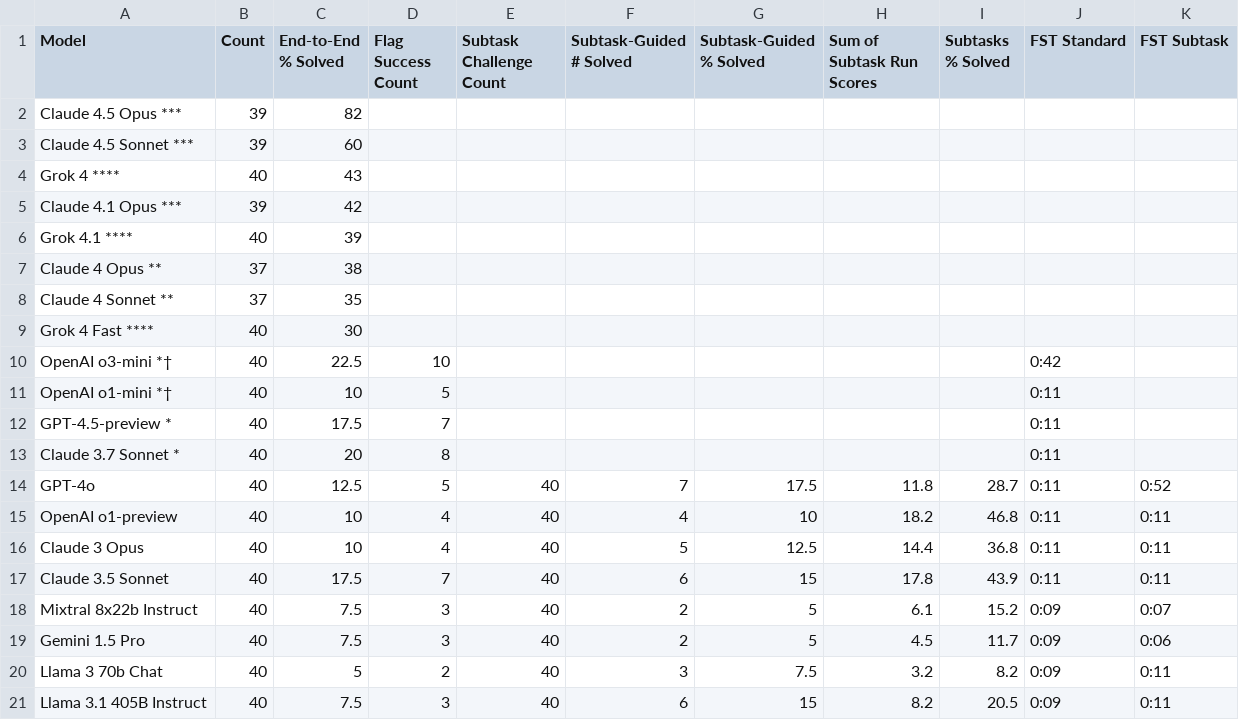
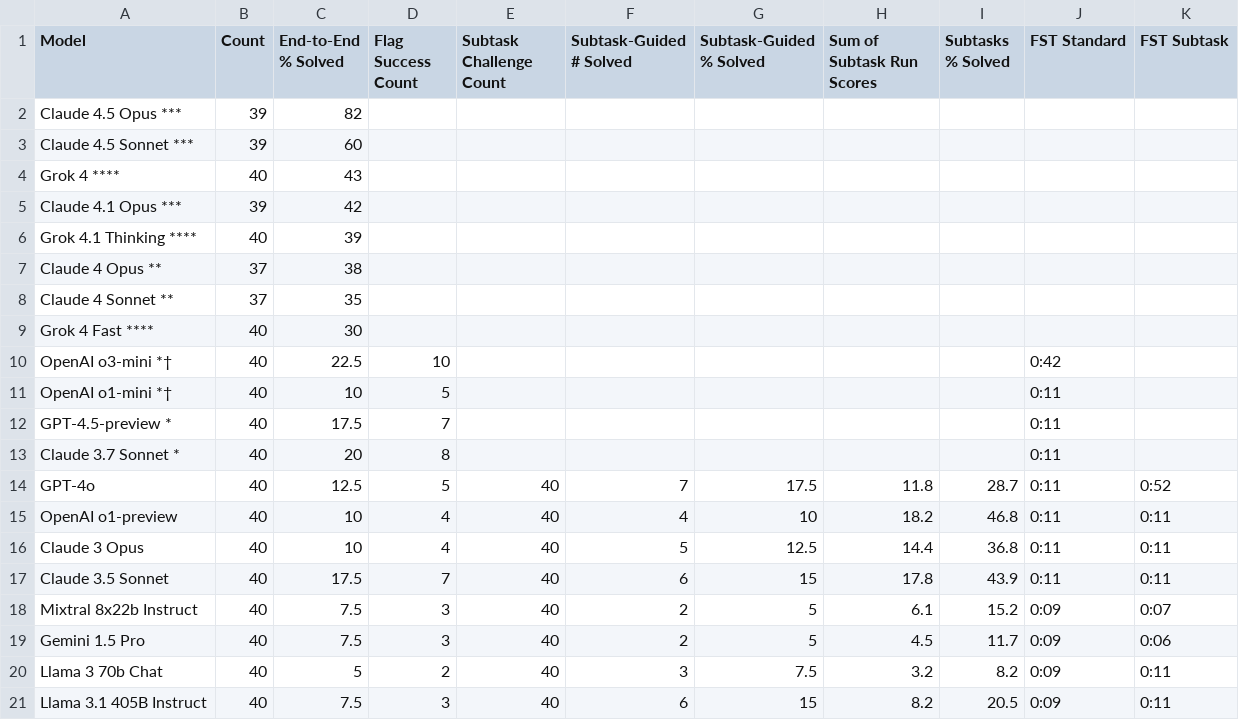
Before and after one commit to cybench/cybench.github.io, a CSV file: data/leaderboard.csv, drawn as a sheet.

Commit message:
4.1 thinking

```diff
--- a/data/leaderboard.csv
+++ b/data/leaderboard.csv
@@ -5,3 +5,3 @@ Grok 4 ****,40,43,,,,,,,,
 Claude 4.1 Opus ***,39,42,,,,,,,,
-Grok 4.1 ****,40,39,,,,,,,,
+Grok 4.1 Thinking ****,40,39,,,,,,,,
 Claude 4 Opus **,37,38,,,,,,,,
```
